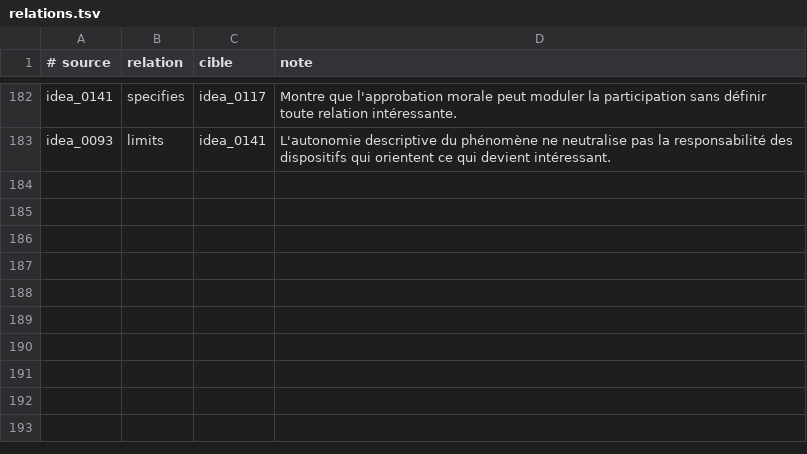
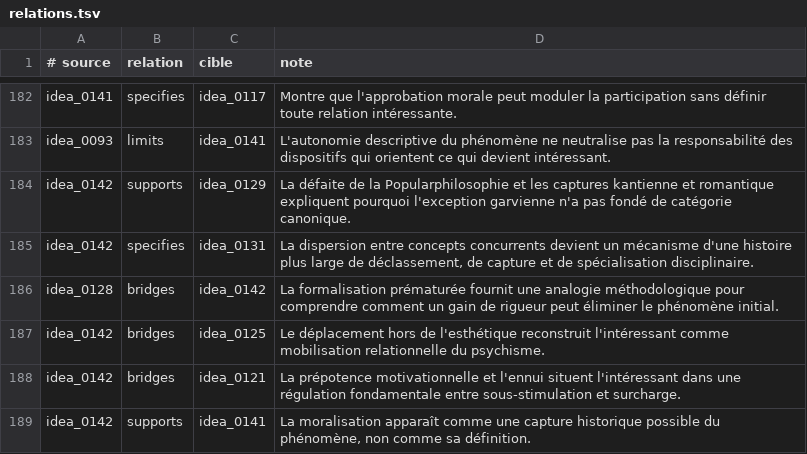
Before and after one commit to fpachet/interesting_thesis, a TSV file: cartes/relations.tsv, drawn as a sheet; only a part is shown, gaps mark what is left out.

```diff
--- a/cartes/relations.tsv
+++ b/cartes/relations.tsv
@@ -183 +183,7 @@ idea_0141	specifies	idea_0117	Montre que l'approbation morale peut moduler la pa
 idea_0093	limits	idea_0141	L'autonomie descriptive du phénomène ne neutralise pas la responsabilité des dispositifs qui orientent ce qui devient intéressant.
+idea_0142	supports	idea_0129	La défaite de la Popularphilosophie et les captures kantienne et romantique expliquent pourquoi l'exception garvienne n'a pas fondé de catégorie canonique.
+idea_0142	specifies	idea_0131	La dispersion entre concepts concurrents devient un mécanisme d'une histoire plus large de déclassement, de capture et de spécialisation disciplinaire.
+idea_0128	bridges	idea_0142	La formalisation prématurée fournit une analogie méthodologique pour comprendre comment un gain de rigueur peut éliminer le phénomène initial.
+idea_0142	bridges	idea_0125	Le déplacement hors de l'esthétique reconstruit l'intéressant comme mobilisation relationnelle du psychisme.
+idea_0142	bridges	idea_0121	La prépotence motivationnelle et l'ennui situent l'intéressant dans une régulation fondamentale entre sous-stimulation et surcharge.
+idea_0142	supports	idea_0141	La moralisation apparaît comme une capture historique possible du phénomène, non comme sa définition.
```
Also changed, not shown: 20 other files.
